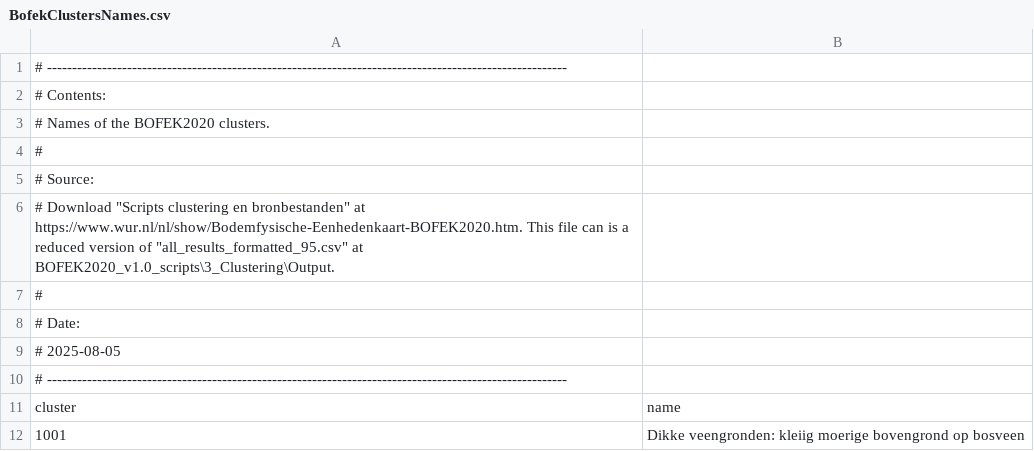
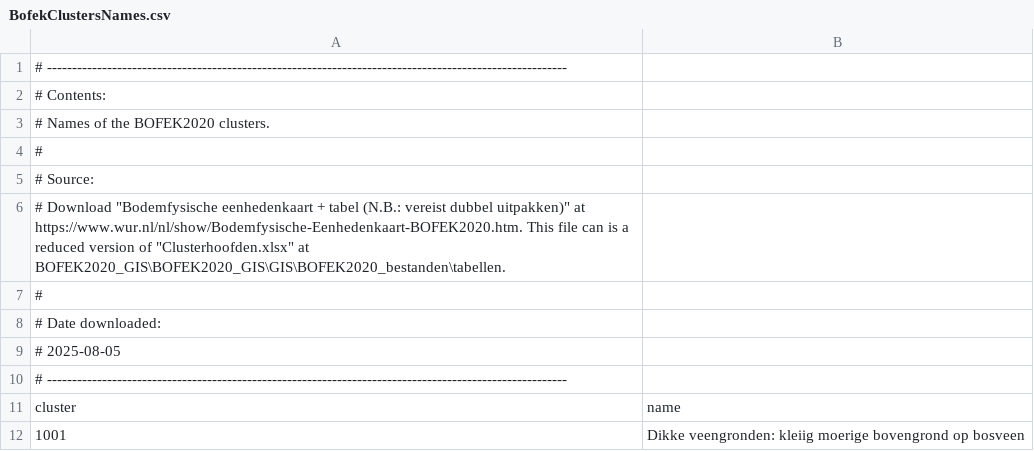
Before and after one commit to markvdbrink/dutchsoils, a CSV file: src/dutchsoils/data/BofekClustersNames.csv, drawn as a sheet; only a part is shown.

```diff
--- a/src/dutchsoils/data/BofekClustersNames.csv
+++ b/src/dutchsoils/data/BofekClustersNames.csv
@@ -5,5 +5,5 @@
 # Source:
-# Download "Scripts clustering en bronbestanden" at https://www.wur.nl/nl/show/Bodemfysische-Eenhedenkaart-BOFEK2020.htm. This file can is a reduced version of "all_results_formatted_95.csv" at BOFEK2020_v1.0_scripts\3_Clustering\Output.
+# Download "Bodemfysische eenhedenkaart + tabel (N.B.: vereist dubbel uitpakken)" at https://www.wur.nl/nl/show/Bodemfysische-Eenhedenkaart-BOFEK2020.htm. This file can is a reduced version of "Clusterhoofden.xlsx" at BOFEK2020_GIS\BOFEK2020_GIS\GIS\BOFEK2020_bestanden\tabellen.
 #
-# Date:
+# Date downloaded:
 # 2025-08-05
```
Also changed, not shown: src/dutchsoils/data/BofekClusters.csv, src/dutchsoils/data/SoilHorizons.csv, 10 other files.
